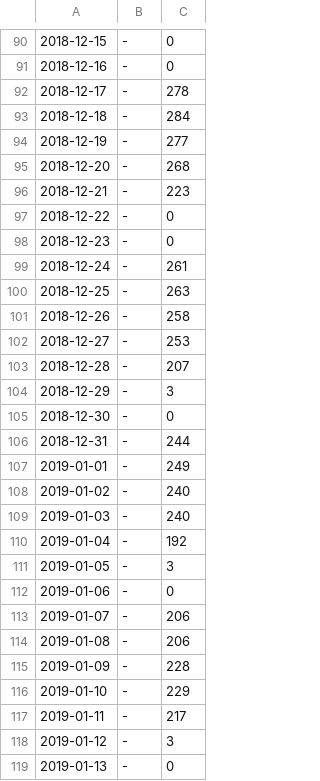
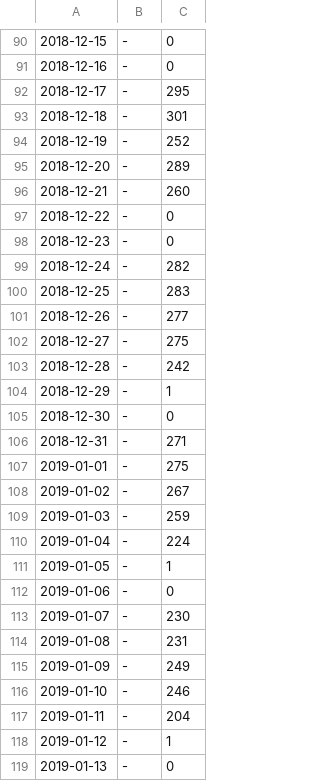
Before and after one commit to lawrence910426/dinnersys_analysis, a CSV file: experiment_output/2018-09-17_2019-01-17_70.csv (was experiment_output/2018-09-17_2019-01-17_60.csv), drawn as a sheet; only a part is shown, gaps mark what is left out; the diff covers the shown part only.

```diff
--- a/experiment_output/2018-09-17_2019-01-17_60.csv
+++ b/experiment_output/2018-09-17_2019-01-17_70.csv
@@ -91,29 +91,29 @@
 2018-12-16,-,0
-2018-12-17,-,278
-2018-12-18,-,284
-2018-12-19,-,277
-2018-12-20,-,268
-2018-12-21,-,223
+2018-12-17,-,295
+2018-12-18,-,301
+2018-12-19,-,252
+2018-12-20,-,289
+2018-12-21,-,260
 2018-12-22,-,0
 2018-12-23,-,0
-2018-12-24,-,261
-2018-12-25,-,263
-2018-12-26,-,258
-2018-12-27,-,253
-2018-12-28,-,207
-2018-12-29,-,3
+2018-12-24,-,282
+2018-12-25,-,283
+2018-12-26,-,277
+2018-12-27,-,275
+2018-12-28,-,242
+2018-12-29,-,1
 2018-12-30,-,0
-2018-12-31,-,244
-2019-01-01,-,249
-2019-01-02,-,240
-2019-01-03,-,240
-2019-01-04,-,192
-2019-01-05,-,3
+2018-12-31,-,271
+2019-01-01,-,275
+2019-01-02,-,267
+2019-01-03,-,259
+2019-01-04,-,224
+2019-01-05,-,1
 2019-01-06,-,0
-2019-01-07,-,206
-2019-01-08,-,206
-2019-01-09,-,228
-2019-01-10,-,229
-2019-01-11,-,217
-2019-01-12,-,3
+2019-01-07,-,230
+2019-01-08,-,231
+2019-01-09,-,249
+2019-01-10,-,246
+2019-01-11,-,204
+2019-01-12,-,1
 2019-01-13,-,0
```
Also changed, not shown: 29 edited cells elsewhere in this file, 4 other files.
